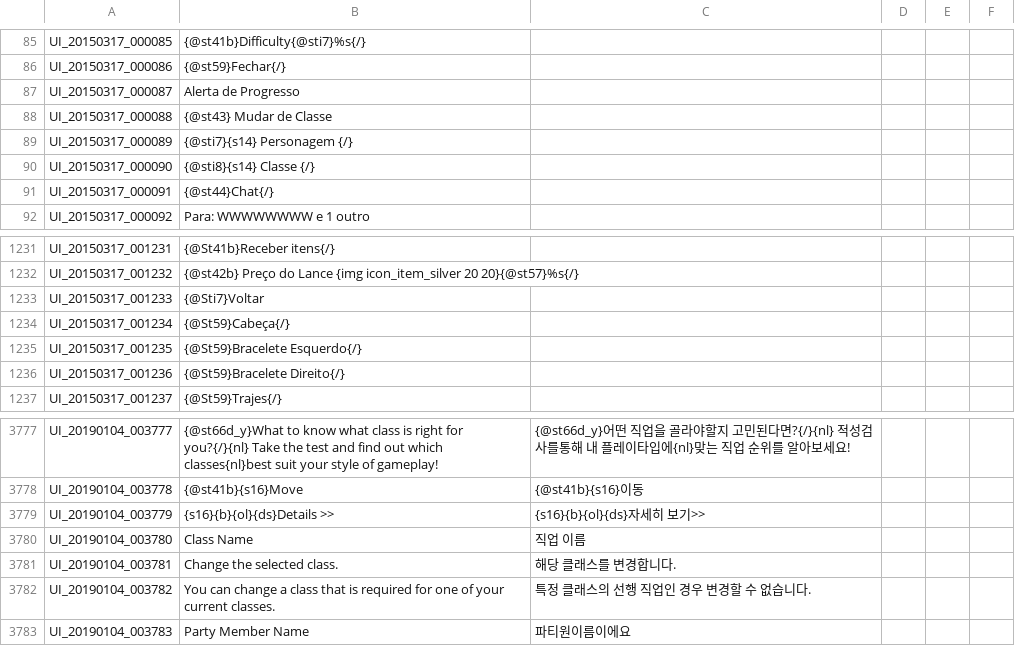
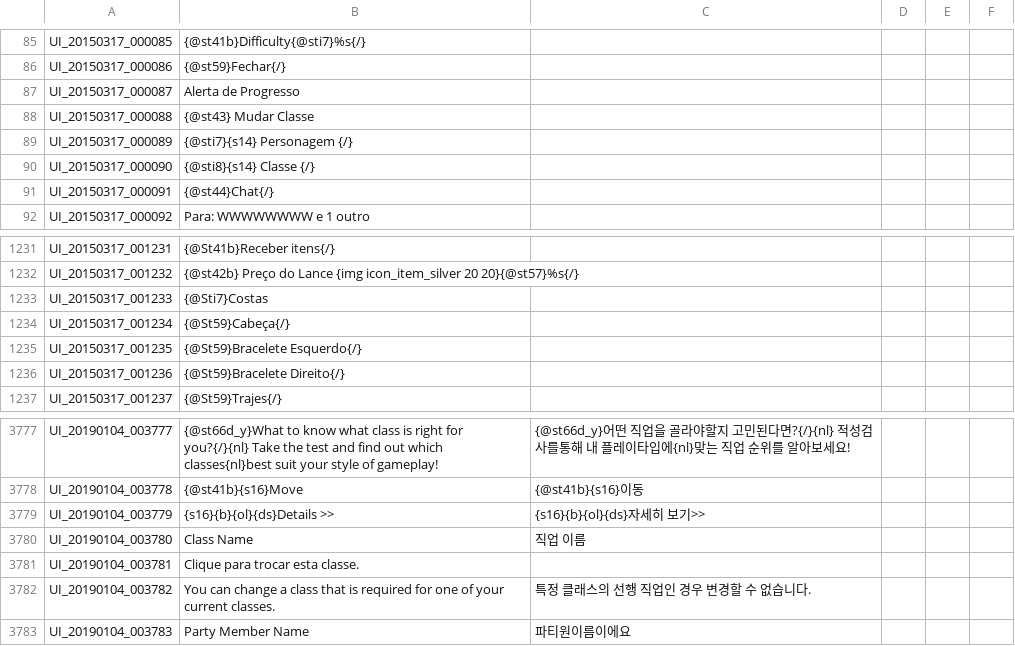
Before and after one commit to Treeofsavior/PortugueseTranslation, a TSV file: UI.tsv, drawn as a sheet; only a part is shown, gaps mark what is left out.

Commit message:
Re:Build - typo fixes / missing translations

```diff
--- a/UI.tsv
+++ b/UI.tsv
@@ -87,3 +87,3 @@ UI_20150317_000086	{@st59}Fechar{/}
 UI_20150317_000087	Alerta de Progresso
-UI_20150317_000088	{@st43} Mudar de Classe
+UI_20150317_000088	{@st43} Mudar Classe
 UI_20150317_000089	{@sti7}{s14} Personagem {/}
@@ -1232,3 +1232,3 @@ UI_20150317_001231	{@St41b}Receber itens{/}
 UI_20150317_001232	{@st42b} Preço do Lance {img icon_item_silver 20 20}{@st57}%s{/}
-UI_20150317_001233	{@Sti7}Voltar
+UI_20150317_001233	{@Sti7}Costas
 UI_20150317_001234	{@St59}Cabeça{/}
@@ -3780,3 +3780,3 @@ UI_20190104_003779	{s16}{b}{ol}{ds}Details >>	{s16}{b}{ol}{ds}자세히 보기>>
 UI_20190104_003780	Class Name	직업 이름			
-UI_20190104_003781	Change the selected class.	해당 클래스를 변경합니다.			
+UI_20190104_003781	Clique para trocar esta classe.
 UI_20190104_003782	You can change a class that is required for one of your current classes.	특정 클래스의 선행 직업인 경우 변경할 수 없습니다.			
```
Also changed, not shown: 2 other files.
